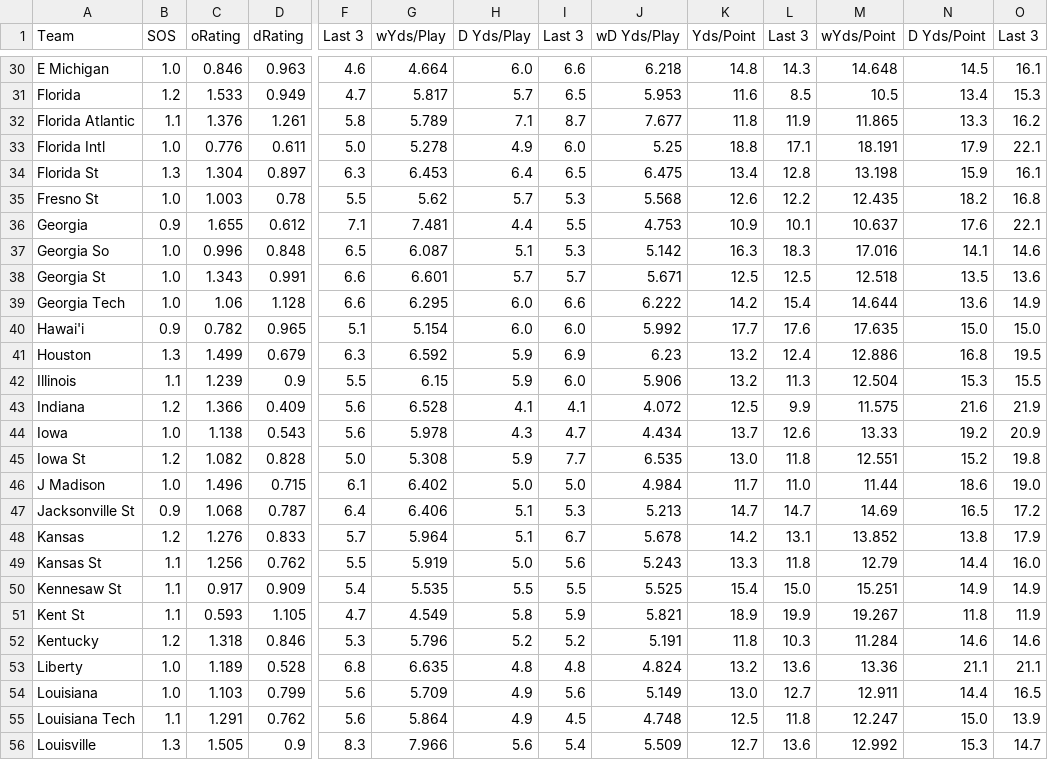
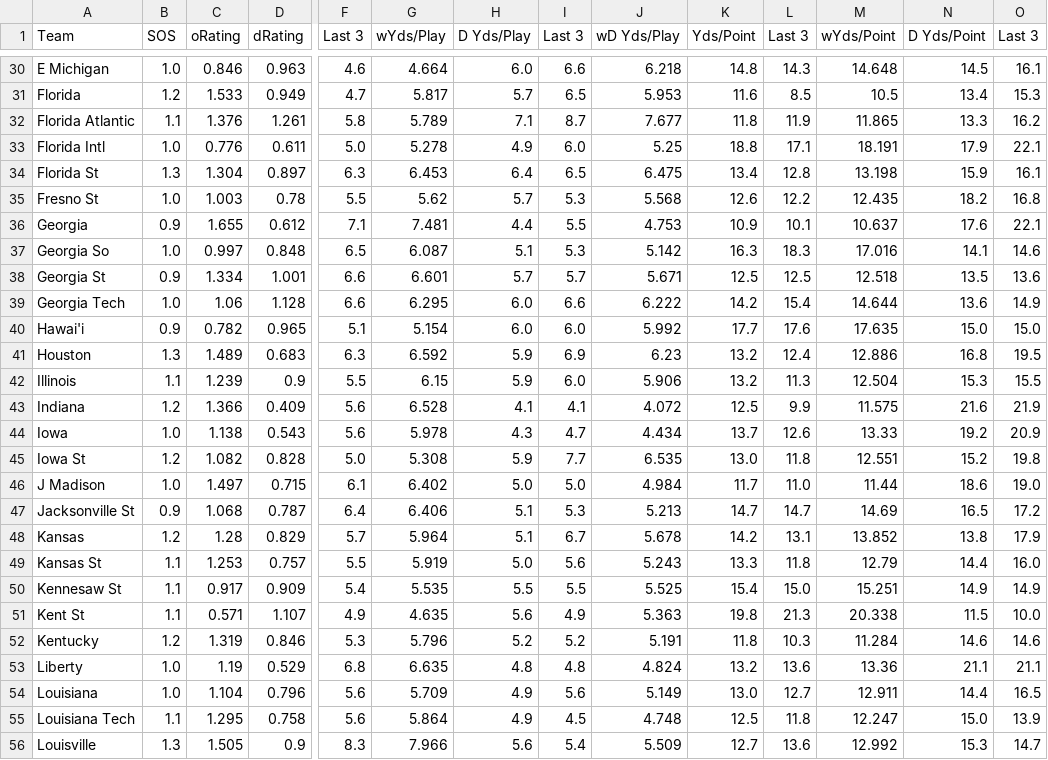
Before and after one commit to jack-simon4/jacks-models, a CSV file: src/assets/NCAAF-Stats.csv, drawn as a sheet; only a part is shown, gaps mark what is left out; the diff covers the shown part only; the diff names each change by its address in the sheet, - before the commit and + after, or states it on an @@ line.

```diff
--- a/src/assets/NCAAF-Stats.csv
+++ b/src/assets/NCAAF-Stats.csv
-C37 (oRating): 0.996
+C37 (oRating): 0.997
-B38 (SOS): 1.0
+B38 (SOS): 0.9
-C38 (oRating): 1.343
+C38 (oRating): 1.334
-D38 (dRating): 0.991
+D38 (dRating): 1.001
-C41 (oRating): 1.499
+C41 (oRating): 1.489
-D41 (dRating): 0.679
+D41 (dRating): 0.683
-C46 (oRating): 1.496
+C46 (oRating): 1.497
-C48 (oRating): 1.276
+C48 (oRating): 1.28
-D48 (dRating): 0.833
+D48 (dRating): 0.829
-C49 (oRating): 1.256
+C49 (oRating): 1.253
-D49 (dRating): 0.762
+D49 (dRating): 0.757
-C51 (oRating): 0.593
+C51 (oRating): 0.571
-D51 (dRating): 1.105
+D51 (dRating): 1.107
-F51 (Last 3): 4.7
+F51 (Last 3): 4.9
-G51 (wYds/Play): 4.549
+G51 (wYds/Play): 4.635
-H51 (D Yds/Play): 5.8
+H51 (D Yds/Play): 5.6
-I51 (Last 3): 5.9
+I51 (Last 3): 4.9
-J51 (wD Yds/Play): 5.821
+J51 (wD Yds/Play): 5.363
-K51 (Yds/Point): 18.9
+K51 (Yds/Point): 19.8
-L51 (Last 3): 19.9
+L51 (Last 3): 21.3
-M51 (wYds/Point): 19.267
+M51 (wYds/Point): 20.338
-N51 (D Yds/Point): 11.8
+N51 (D Yds/Point): 11.5
-O51 (Last 3): 11.9
+O51 (Last 3): 10.0
-C52 (oRating): 1.318
+C52 (oRating): 1.319
-C53 (oRating): 1.189
+C53 (oRating): 1.19
-D53 (dRating): 0.528
+D53 (dRating): 0.529
-C54 (oRating): 1.103
+C54 (oRating): 1.104
-D54 (dRating): 0.799
+D54 (dRating): 0.796
-C55 (oRating): 1.291
+C55 (oRating): 1.295
-D55 (dRating): 0.762
+D55 (dRating): 0.758
```
Also changed, not shown: 123 edited cells elsewhere in this file, 1 other file.
